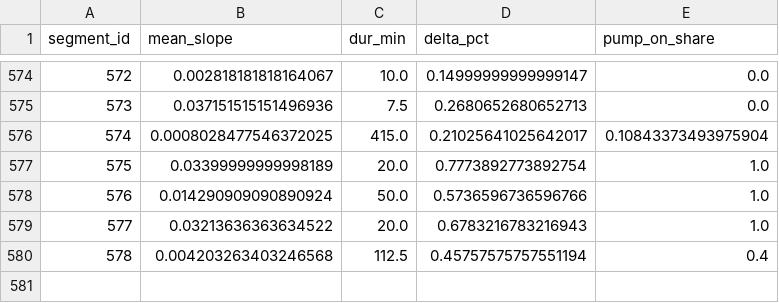
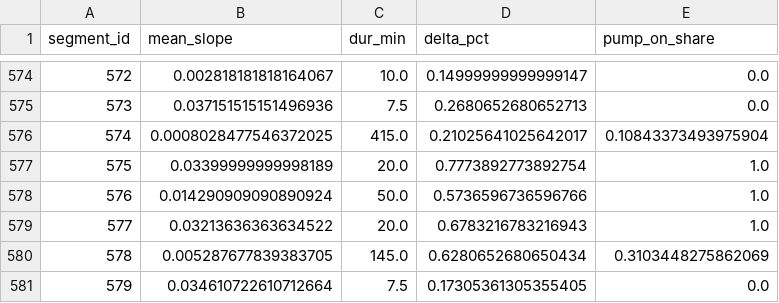
Before and after one commit to gabe1boon/SpainBrainWeb, a CSV file: data/processed/water_tank_segment_stats.csv, drawn as a sheet; only a part is shown, gaps mark what is left out; removed rows and columns are numbered as before the commit, all else as after; the diff names each change by its address in the sheet, - before the commit and + after, or states it on an @@ line.

```diff
--- a/data/processed/water_tank_segment_stats.csv
+++ b/data/processed/water_tank_segment_stats.csv
-row 580: 578 | 0.004203263403246568 | 112.5 | 0.45757575757551194 | 0.4
+row 580: 578 | 0.005287677839383705 | 145.0 | 0.6280652680650434 | 0.3103448275862069
+row 581: 579 | 0.034610722610712664 | 7.5 | 0.17305361305355405 | 0.0
```
Also changed, not shown: data/processed/water_tank_clean.csv, 5 other files.
